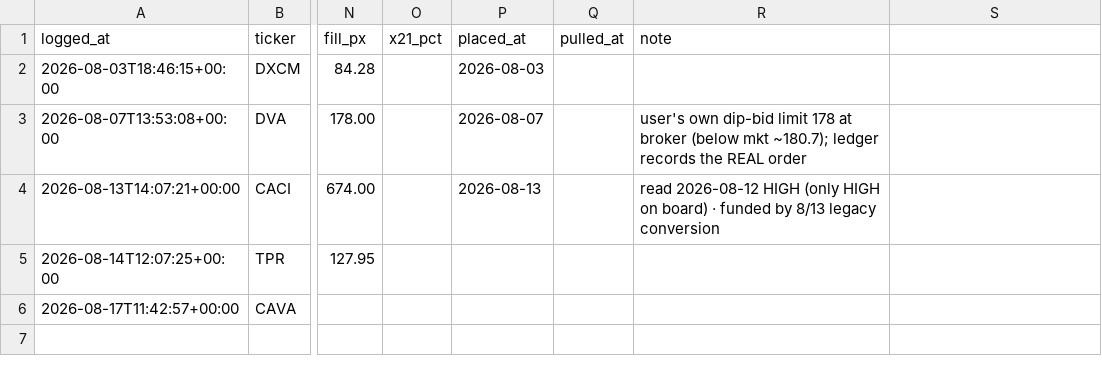
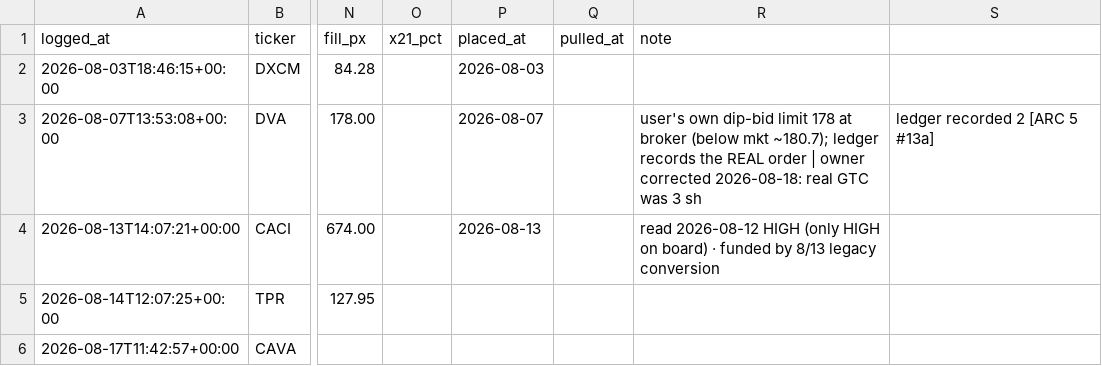
Before and after one commit to guillearria/swing-lab, a CSV file: research/orders.csv, drawn as a sheet; only a part is shown, gaps mark what is left out; the diff names each change by its address in the sheet, - before the commit and + after, or states it on an @@ line.

```diff
--- a/research/orders.csv
+++ b/research/orders.csv
-R3 (note): …REAL order
+R3 (note): …REAL order | owner corrected 2026-08-18: real GTC was 3 sh
-S3: (empty)
+S3: ledger recorded 2 [ARC 5 #13a]
```
Also changed, not shown: research/book.csv, 3 other files.
